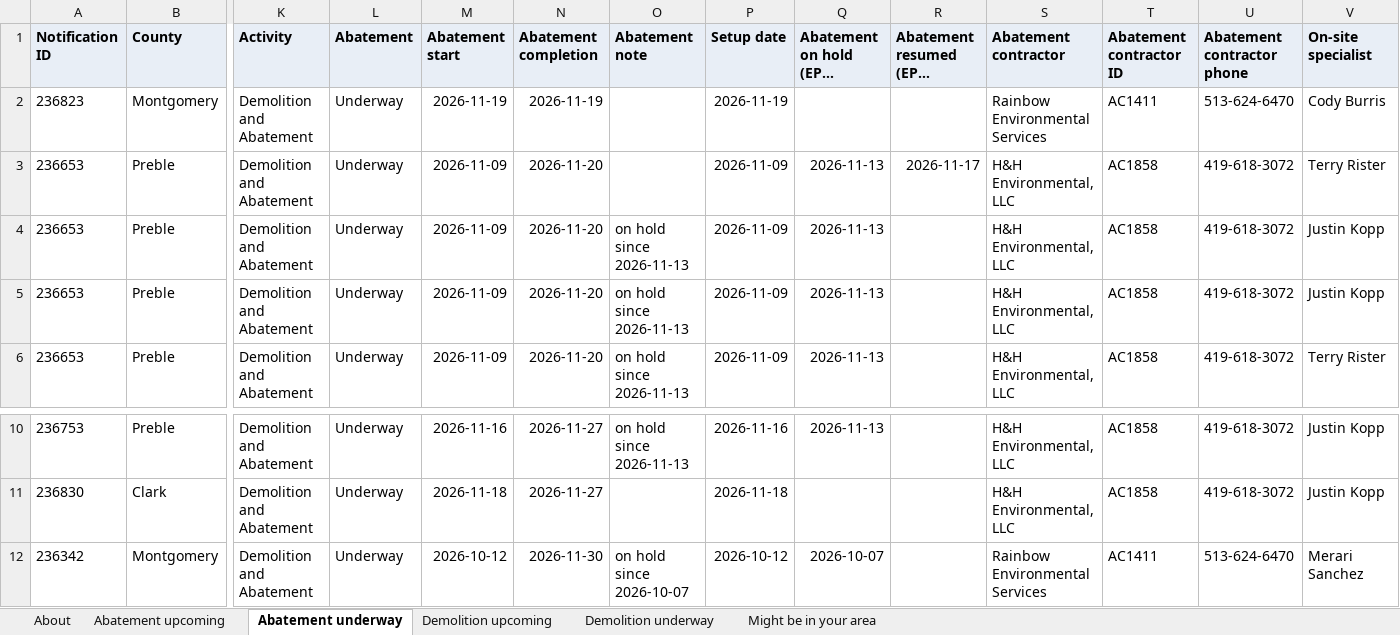
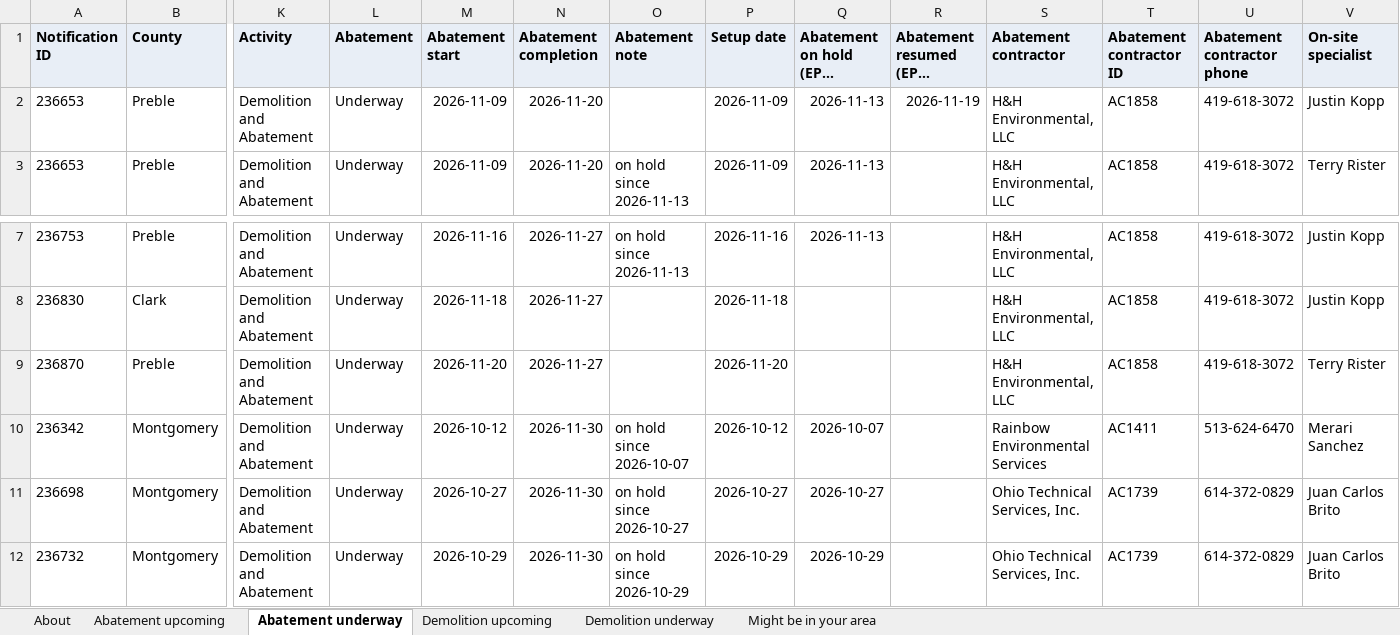
Before and after one commit to DashRendar7/ohio-demo-abatement-tracker, an Excel workbook: data/reports/Local_1410.xlsx, sheet Abatement underway, drawn as a sheet; only a part is shown, gaps mark what is left out; the shorter side is filled out with more unchanged rows; long unchanged cells end in …; values as stored, in another font and other column widths than the file's, no borders; removed rows and columns are numbered as before the commit, all else as after; rows hold the shown columns only; the diff names each change by its address in the sheet, - before the commit and + after, or states it on an @@ line.

```diff
--- a/data/reports/Local_1410.xlsx (sheet Abatement underway)
+++ b/data/reports/Local_1410.xlsx (sheet Abatement underway)
-row 2: 236823 | Montgomery | Demolition and Abatement | Underway | 2026-11-19 | 2026-11-19 |  | 2026-11-19 |  |  | Rainbow Environmental Services | AC1411 | 513-624-6470 | Cody Burris
-row 3: 236653 | Preble | Demolition and Abatement | Underway | 2026-11-09 | 2026-11-20 |  | 2026-11-09 | 2026-11-13 | 2026-11-17 | H&H Environmental, LLC | AC1858 | 419-618-3072 | Terry Rister
-row 4: 236653 | Preble | Demolition and Abatement | Underway | 2026-11-09 | 2026-11-20 | on hold since 2026-11-13 | 2026-11-09 | 2026-11-13 |  | H&H Environmental, LLC | AC1858 | 419-618-3072 | Justin Kopp
-O2 (Abatement note): on hold since 2026-11-13
+O2 (Abatement note): (empty)
-R2: (empty)
+R2: 2026-11-19
+row 9: 236870 | Preble | Demolition and Abatement | Underway | 2026-11-20 | 2026-11-27 |  | 2026-11-20 |  |  | H&H Environmental, LLC | AC1858 | 419-618-3072 | Terry Rister
```
Also changed, not shown: sheet Demolition upcoming, sheet Demolition underway, sheet Abatement upcoming, sheet About, data/reports/Local_245.xlsx, data/reports/Local_265.xlsx, 29 other files.
